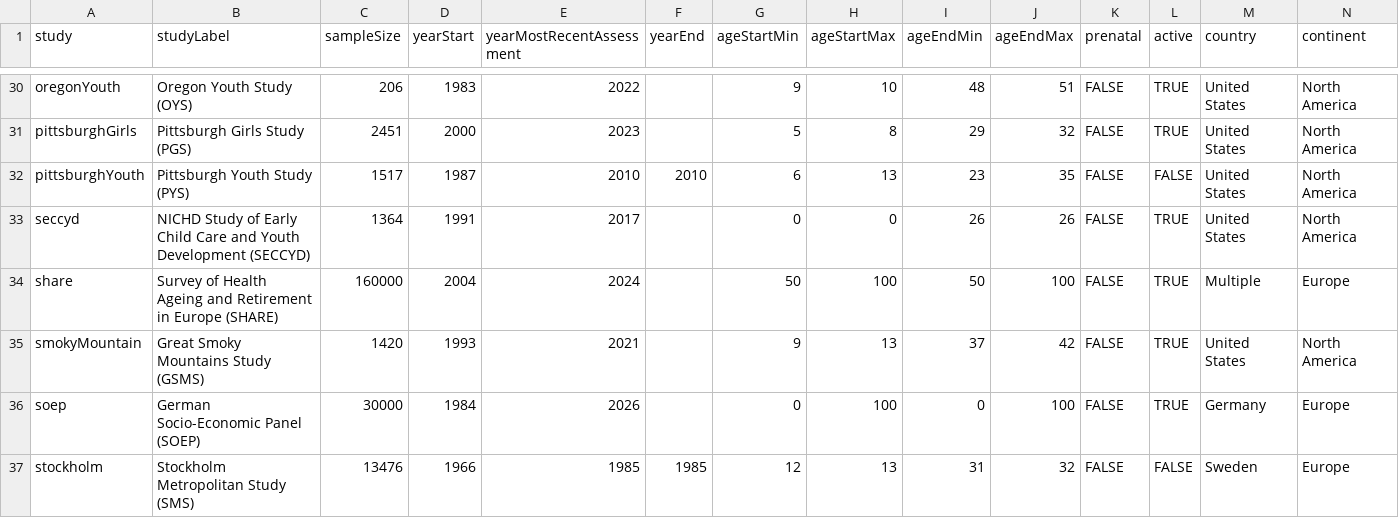
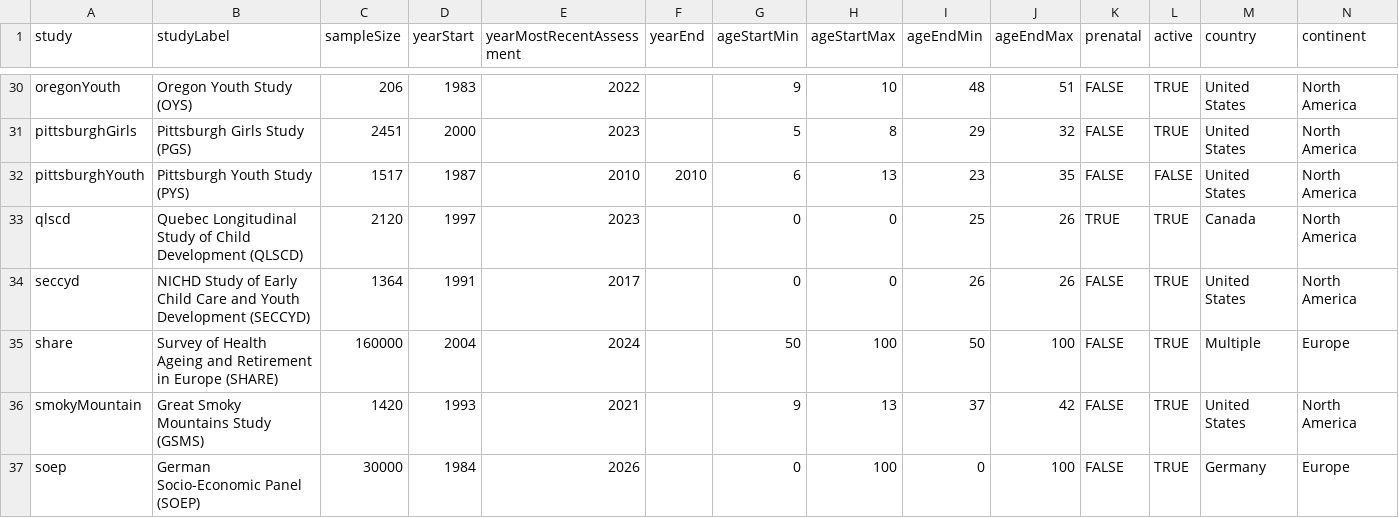
Before and after one commit to DevPsyLab/studying-psychopathology-development-lifespan, a CSV file: Data/longitudinalStudies.csv, drawn as a sheet; only a part is shown, gaps mark what is left out; the shorter side is filled out with more unchanged rows; the diff names each change by its address in the sheet, - before the commit and + after, or states it on an @@ line.

Commit message:
20260613 - Quebec Longitudinal Study of Child Development

```diff
--- a/Data/longitudinalStudies.csv
+++ b/Data/longitudinalStudies.csv
+row 33: qlscd | Quebec Longitudinal Study of Child Development (QLSCD) | 2120 | 1997 | 2023 |  | 0 | 0 | 25 | 26 | TRUE | TRUE | Canada | North America
```
